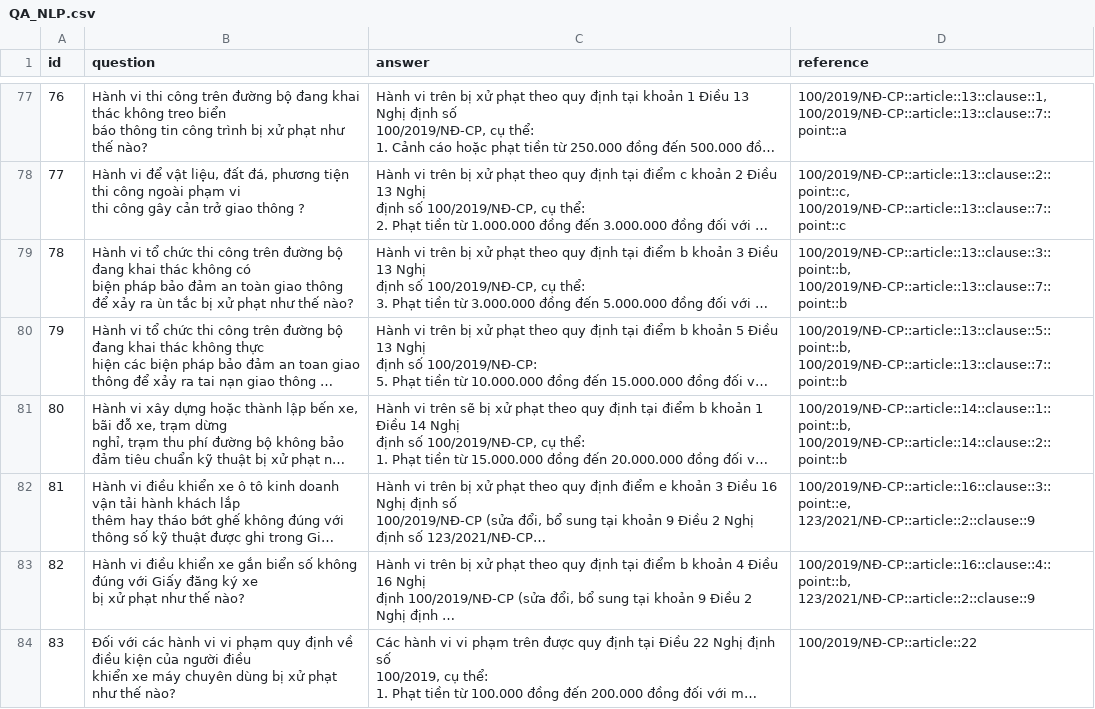
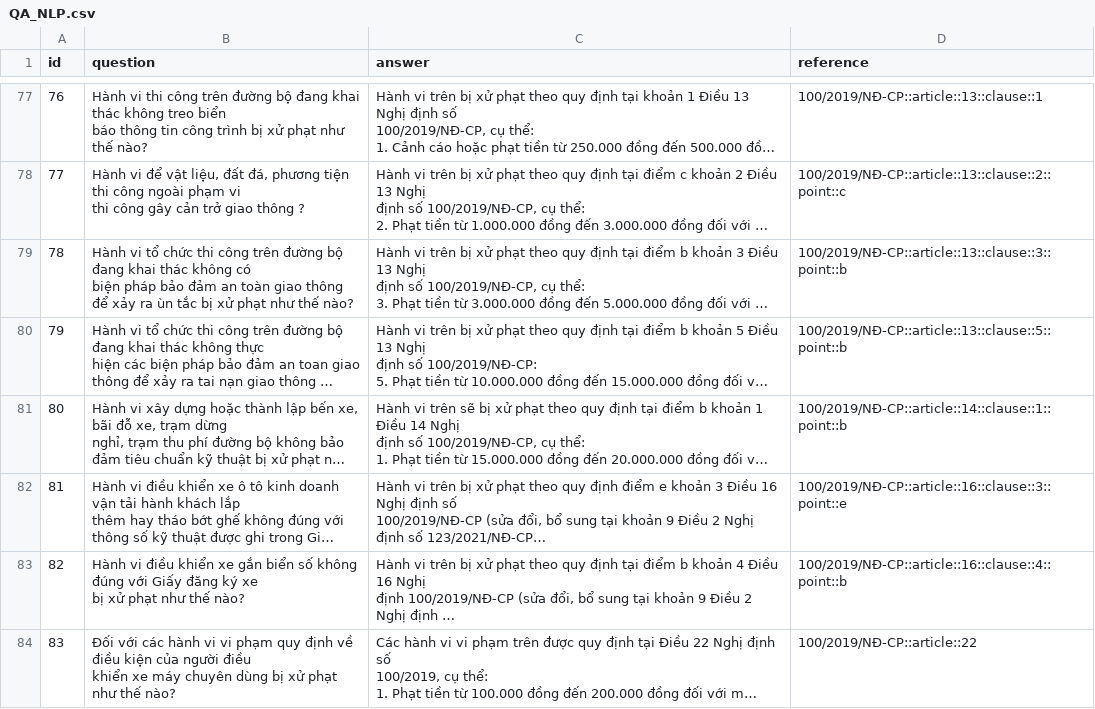
Before and after one commit to n3sfan/NLP-LegalQA, a CSV file: qa_dataset/QA_NLP.csv, drawn as a sheet; only a part is shown, gaps mark what is left out; long unchanged cells end in …; the diff covers the shown part only; the diff names each change by its address in the sheet, - before the commit and + after, or states it on an @@ line.

```diff
--- a/qa_dataset/QA_NLP.csv
+++ b/qa_dataset/QA_NLP.csv
-D77 (reference): 100/2019/NĐ-CP::article::13::clause::1, 100/2019/NĐ-CP::article::13::clause::7::point::a
+D77 (reference): 100/2019/NĐ-CP::article::13::clause::1
-D78 (reference): 100/2019/NĐ-CP::article::13::clause::2::point::c, 100/2019/NĐ-CP::article::13::clause::7::point::c
+D78 (reference): 100/2019/NĐ-CP::article::13::clause::2::point::c
-D79 (reference): 100/2019/NĐ-CP::article::13::clause::3::point::b, 100/2019/NĐ-CP::article::13::clause::7::point::b
+D79 (reference): 100/2019/NĐ-CP::article::13::clause::3::point::b
-D80 (reference): 100/2019/NĐ-CP::article::13::clause::5::point::b, 100/2019/NĐ-CP::article::13::clause::7::point::b
+D80 (reference): 100/2019/NĐ-CP::article::13::clause::5::point::b
-D81 (reference): 100/2019/NĐ-CP::article::14::clause::1::point::b, 100/2019/NĐ-CP::article::14::clause::2::point::b
+D81 (reference): 100/2019/NĐ-CP::article::14::clause::1::point::b
-D82 (reference): 100/2019/NĐ-CP::article::16::clause::3::point::e, 123/2021/NĐ-CP::article::2::clause::9
+D82 (reference): 100/2019/NĐ-CP::article::16::clause::3::point::e
-D83 (reference): 100/2019/NĐ-CP::article::16::clause::4::point::b, 123/2021/NĐ-CP::article::2::clause::9
+D83 (reference): 100/2019/NĐ-CP::article::16::clause::4::point::b
```
Also changed, not shown: 49 edited cells elsewhere in this file, 5 other files.
